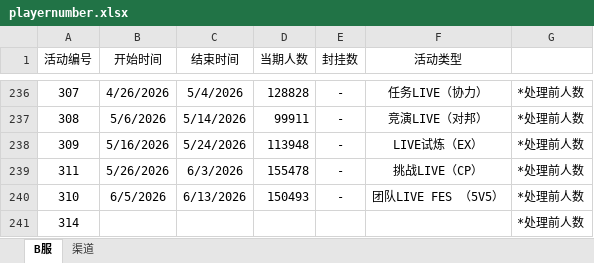
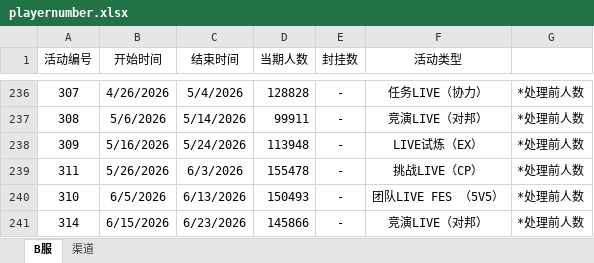
Before and after one commit to Yamamoto-2/tsugu-bangdream-bot, an Excel workbook: backend/config/playernumber.xlsx, sheet B服, drawn as a sheet; only a part is shown, gaps mark what is left out; values as stored, in another font and other column widths than the file's, no borders; the diff names each change by its address in the sheet, - before the commit and + after, or states it on an @@ line.

```diff
--- a/backend/config/playernumber.xlsx (sheet B服)
+++ b/backend/config/playernumber.xlsx (sheet B服)
-B241 (开始时间): (empty)
+B241 (开始时间): 6/15/2026
-C241 (结束时间): (empty)
+C241 (结束时间): 6/23/2026
-D241 (当期人数): (empty)
+D241 (当期人数): 145866
-E241 (封挂数): (empty)
+E241 (封挂数): -
-F241 (活动类型): (empty)
+F241 (活动类型): 竞演LIVE（对邦）
```
Also changed, not shown: sheet 渠道.
